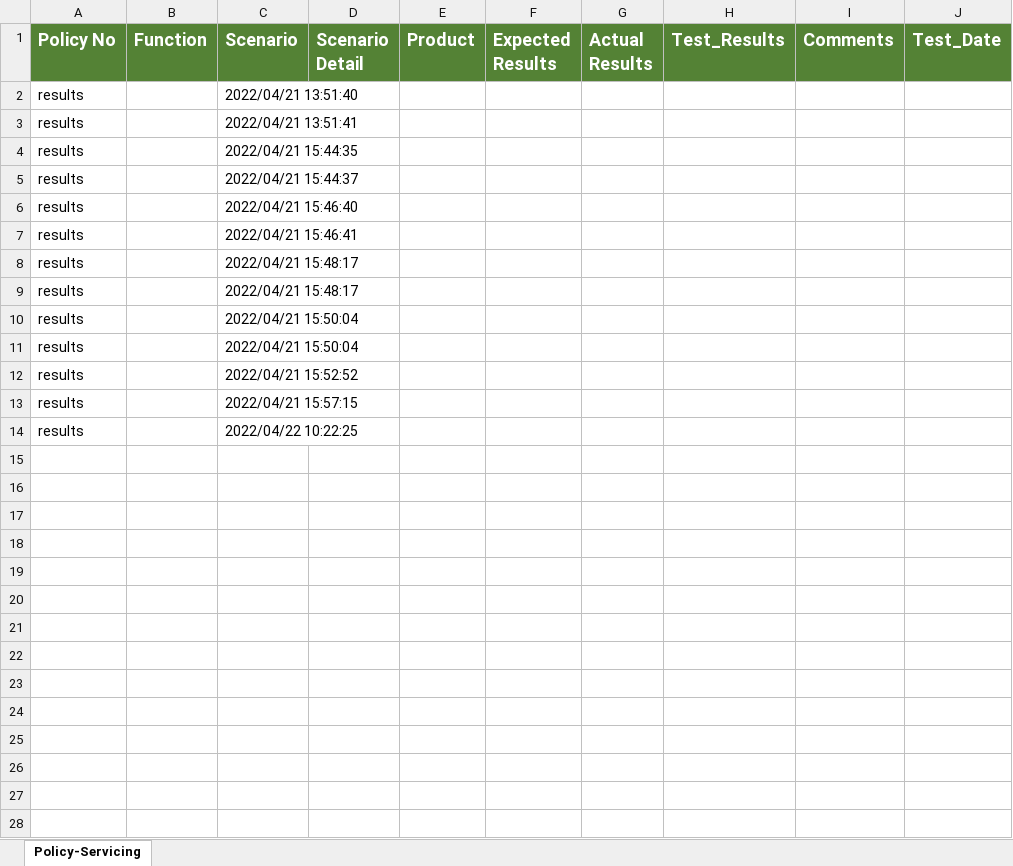
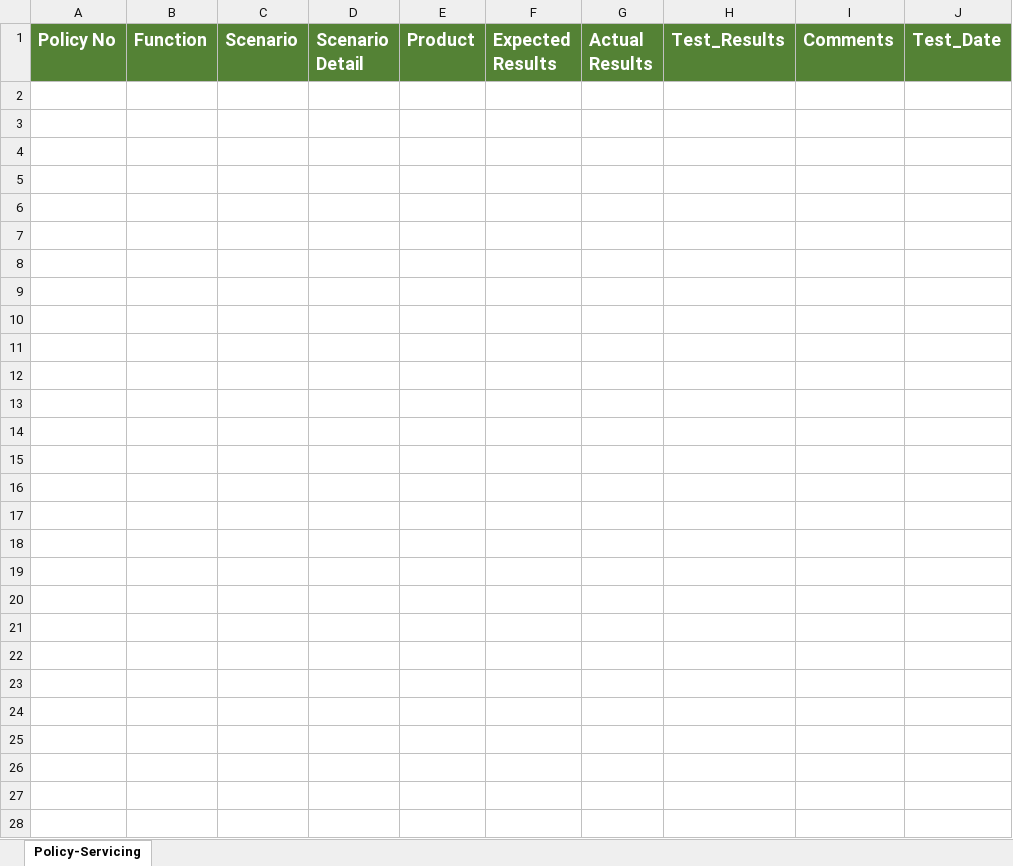
Before and after one commit to Lesedisanlam/ILR_Automation_TestSuite, an Excel workbook: TestResult.xlsx, sheet Policy-Servicing, drawn as a sheet; only a part is shown; values as stored, in another font and other column widths than the file's, no borders; the diff covers the shown part only; the diff names each change by its address in the sheet, - before the commit and + after, or states it on an @@ line.

```diff
--- a/TestResult.xlsx (sheet Policy-Servicing)
+++ b/TestResult.xlsx (sheet Policy-Servicing)
-row 2: results |  | 2022/04/21 13:51:40
+row 2: (empty)
-row 3: results |  | 2022/04/21 13:51:41
+row 3: (empty)
-row 4: results |  | 2022/04/21 15:44:35
+row 4: (empty)
-row 5: results |  | 2022/04/21 15:44:37
+row 5: (empty)
-row 6: results |  | 2022/04/21 15:46:40
+row 6: (empty)
-row 7: results |  | 2022/04/21 15:46:41
+row 7: (empty)
-row 8: results |  | 2022/04/21 15:48:17
+row 8: (empty)
-row 9: results |  | 2022/04/21 15:48:17
+row 9: (empty)
-row 10: results |  | 2022/04/21 15:50:04
+row 10: (empty)
-row 11: results |  | 2022/04/21 15:50:04
+row 11: (empty)
-row 12: results |  | 2022/04/21 15:52:52
+row 12: (empty)
-row 13: results |  | 2022/04/21 15:57:15
+row 13: (empty)
-row 14: results |  | 2022/04/22 10:22:25
+row 14: (empty)
+row 15: (empty)
+row 16: (empty)
+row 17: (empty)
+row 18: (empty)
+row 19: (empty)
+row 20: (empty)
+row 21: (empty)
+row 22: (empty)
+row 23: (empty)
+row 24: (empty)
+row 25: (empty)
+row 26: (empty)
+row 27: (empty)
+row 28: (empty)
```
Also changed, not shown: 31 added rows elsewhere in this sheet, TestData.xlsx, 3 other files.
